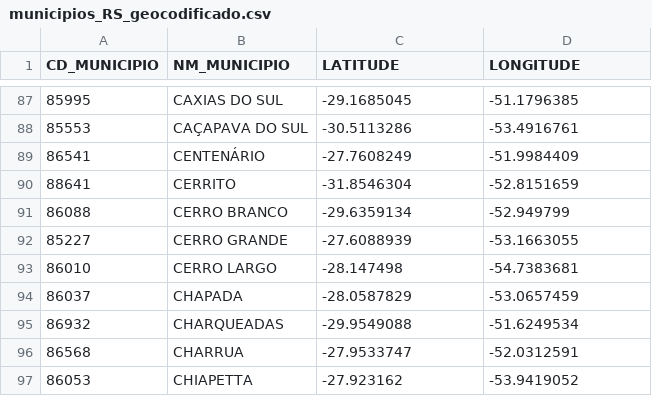
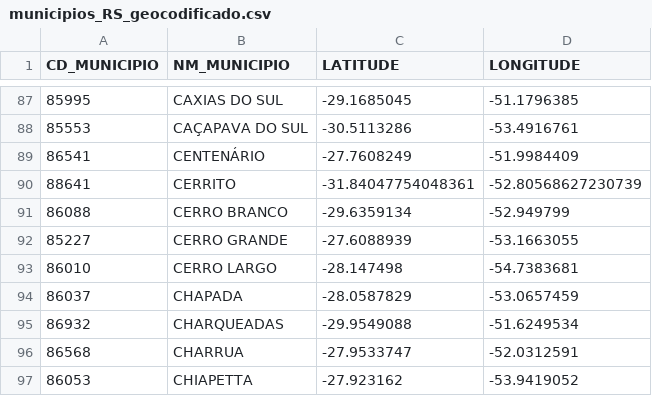
Before and after one commit to viajaum/mapa_ze_nunes, a CSV file: municipios_RS_geocodificado.csv, drawn as a sheet; only a part is shown, gaps mark what is left out.

```diff
--- a/municipios_RS_geocodificado.csv
+++ b/municipios_RS_geocodificado.csv
@@ -89,3 +89,3 @@ CD_MUNICIPIO,NM_MUNICIPIO,LATITUDE,LONGITUDE
 86541,CENTENÁRIO,-27.7608249,-51.9984409
-88641,CERRITO,-31.8546304,-52.8151659
+88641,CERRITO,-31.84047754048361,-52.80568627230739
 86088,CERRO BRANCO,-29.6359134,-52.949799
```
Also changed, not shown: municipios.csv.
